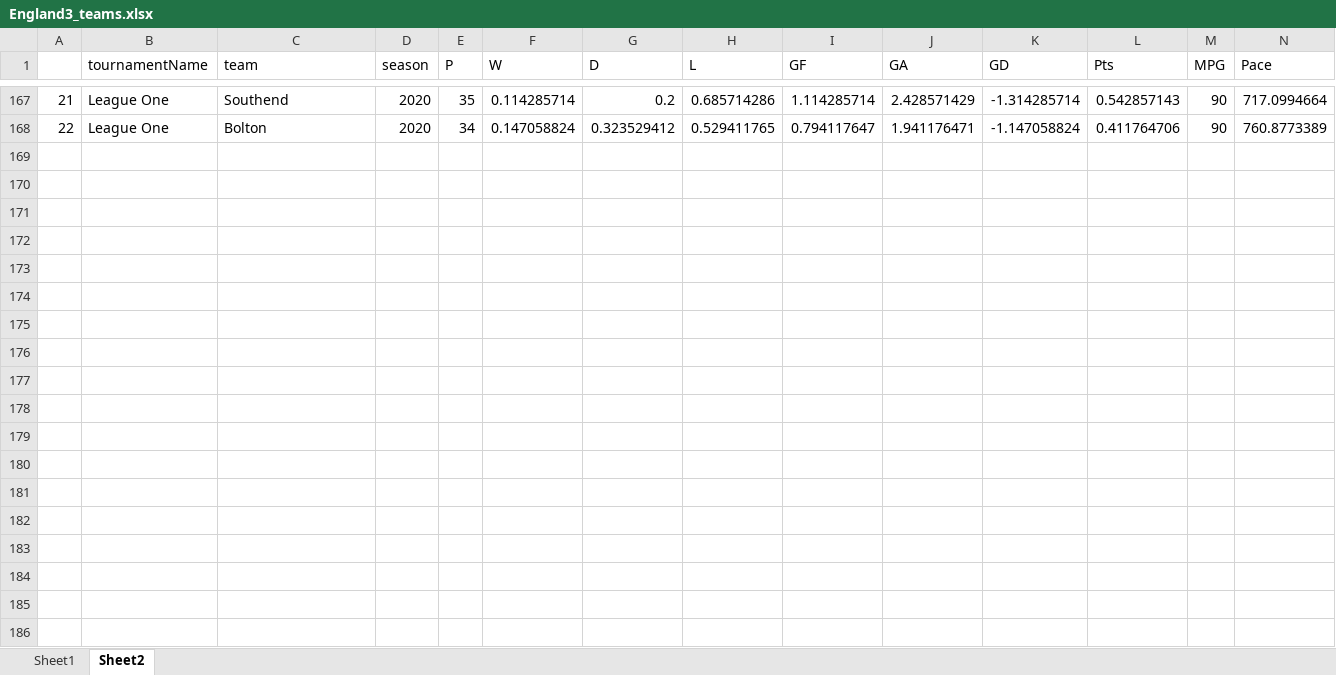
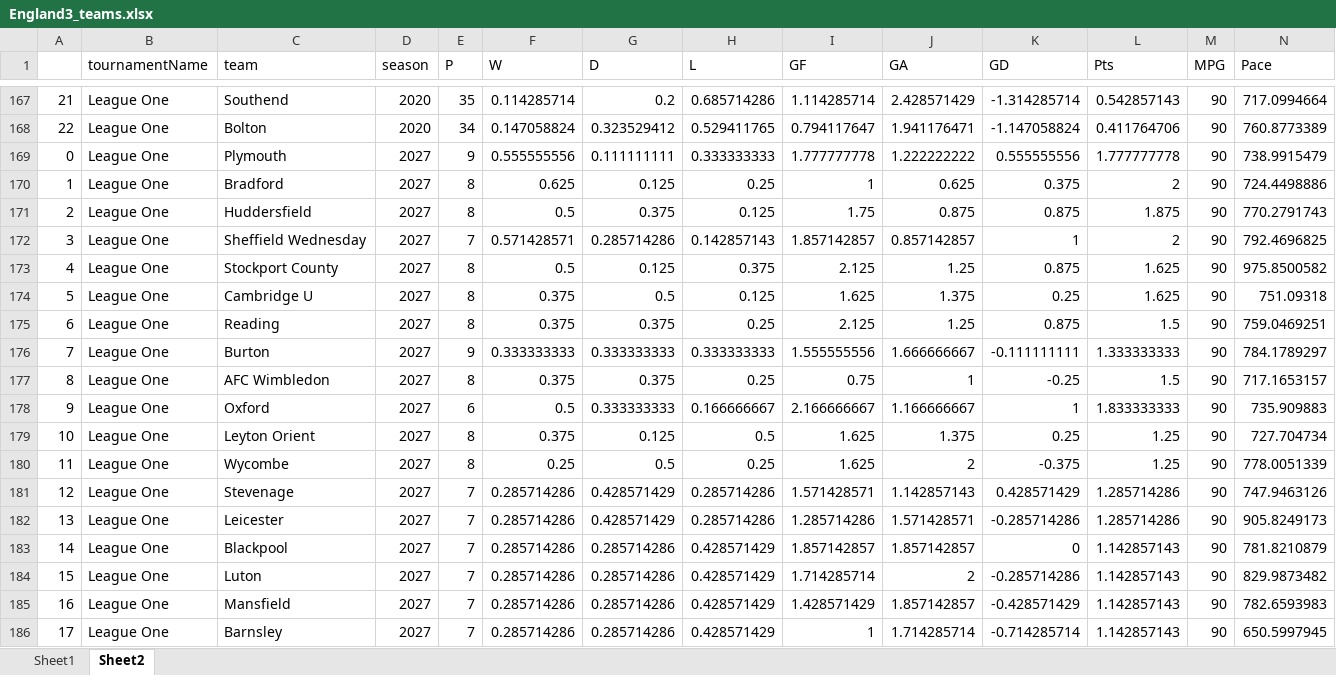
Before and after one commit to Uttam2007110/Football-Projections, an Excel workbook: whoscored/England3_teams.xlsx, sheet Sheet2, drawn as a sheet; only a part is shown, gaps mark what is left out; values as stored, in another font and other column widths than the file's, no borders; rows hold the shown columns only; the diff covers the shown part only; the diff names each change by its address in the sheet, - before the commit and + after, or states it on an @@ line.

```diff
--- a/whoscored/England3_teams.xlsx (sheet Sheet2)
+++ b/whoscored/England3_teams.xlsx (sheet Sheet2)
+row 169: 0 | League One | Plymouth | 2027 | 9 | 0.555555556 | 0.111111111 | 0.333333333 | 1.777777778 | 1.222222222 | 0.555555556 | 1.777777778 | 90 | 738.9915479
+row 170: 1 | League One | Bradford | 2027 | 8 | 0.625 | 0.125 | 0.25 | 1 | 0.625 | 0.375 | 2 | 90 | 724.4498886
+row 171: 2 | League One | Huddersfield | 2027 | 8 | 0.5 | 0.375 | 0.125 | 1.75 | 0.875 | 0.875 | 1.875 | 90 | 770.2791743
+row 172: 3 | League One | Sheffield Wednesday | 2027 | 7 | 0.571428571 | 0.285714286 | 0.142857143 | 1.857142857 | 0.857142857 | 1 | 2 | 90 | 792.4696825
+row 173: 4 | League One | Stockport County | 2027 | 8 | 0.5 | 0.125 | 0.375 | 2.125 | 1.25 | 0.875 | 1.625 | 90 | 975.8500582
+row 174: 5 | League One | Cambridge U | 2027 | 8 | 0.375 | 0.5 | 0.125 | 1.625 | 1.375 | 0.25 | 1.625 | 90 | 751.09318
+row 175: 6 | League One | Reading | 2027 | 8 | 0.375 | 0.375 | 0.25 | 2.125 | 1.25 | 0.875 | 1.5 | 90 | 759.0469251
+row 176: 7 | League One | Burton | 2027 | 9 | 0.333333333 | 0.333333333 | 0.333333333 | 1.555555556 | 1.666666667 | -0.111111111 | 1.333333333 | 90 | 784.1789297
+row 177: 8 | League One | AFC Wimbledon | 2027 | 8 | 0.375 | 0.375 | 0.25 | 0.75 | 1 | -0.25 | 1.5 | 90 | 717.1653157
+row 178: 9 | League One | Oxford | 2027 | 6 | 0.5 | 0.333333333 | 0.166666667 | 2.166666667 | 1.166666667 | 1 | 1.833333333 | 90 | 735.909883
+row 179: 10 | League One | Leyton Orient | 2027 | 8 | 0.375 | 0.125 | 0.5 | 1.625 | 1.375 | 0.25 | 1.25 | 90 | 727.704734
+row 180: 11 | League One | Wycombe | 2027 | 8 | 0.25 | 0.5 | 0.25 | 1.625 | 2 | -0.375 | 1.25 | 90 | 778.0051339
+row 181: 12 | League One | Stevenage | 2027 | 7 | 0.285714286 | 0.428571429 | 0.285714286 | 1.571428571 | 1.142857143 | 0.428571429 | 1.285714286 | 90 | 747.9463126
+row 182: 13 | League One | Leicester | 2027 | 7 | 0.285714286 | 0.428571429 | 0.285714286 | 1.285714286 | 1.571428571 | -0.285714286 | 1.285714286 | 90 | 905.8249173
+row 183: 14 | League One | Blackpool | 2027 | 7 | 0.285714286 | 0.285714286 | 0.428571429 | 1.857142857 | 1.857142857 | 0 | 1.142857143 | 90 | 781.8210879
+row 184: 15 | League One | Luton | 2027 | 7 | 0.285714286 | 0.285714286 | 0.428571429 | 1.714285714 | 2 | -0.285714286 | 1.142857143 | 90 | 829.9873482
+row 185: 16 | League One | Mansfield | 2027 | 7 | 0.285714286 | 0.285714286 | 0.428571429 | 1.428571429 | 1.857142857 | -0.428571429 | 1.142857143 | 90 | 782.6593983
+row 186: 17 | League One | Barnsley | 2027 | 7 | 0.285714286 | 0.285714286 | 0.428571429 | 1 | 1.714285714 | -0.714285714 | 1.142857143 | 90 | 650.5997945
```
Also changed, not shown: 6 added rows elsewhere in this sheet, sheet Sheet1, whoscored/England4_teams.xlsx, 3 other files.
